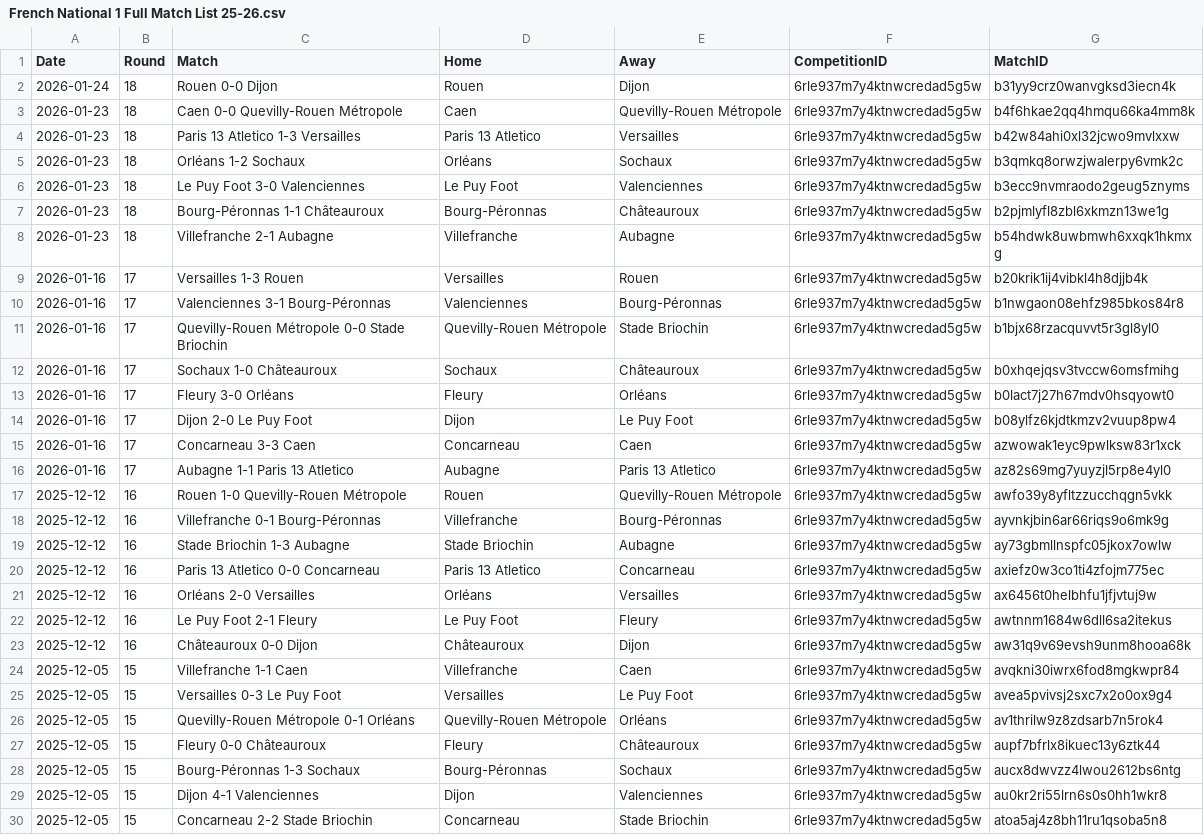
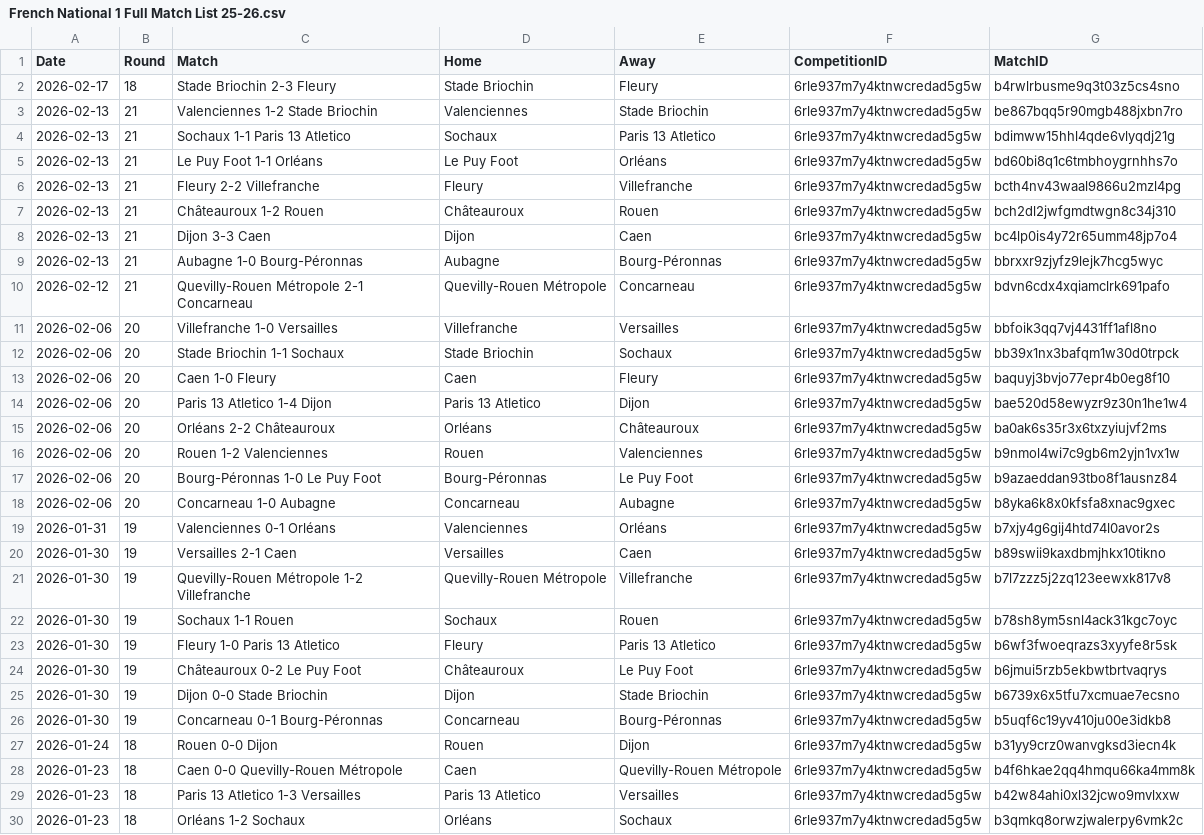
Before and after one commit to emrahderel/Post_Match_App, a CSV file: League_Files/French National 1 Full Match List 25-26.csv, drawn as a sheet; only a part is shown; the shorter side is filled out with more unchanged rows; the diff names each change by its address in the sheet, - before the commit and + after, or states it on an @@ line.

```diff
--- a/League_Files/French National 1 Full Match List 25-26.csv
+++ b/League_Files/French National 1 Full Match List 25-26.csv
+row 2: 2026-02-17 | 18 | Stade Briochin 2-3 Fleury | Stade Briochin | Fleury | 6rle937m7y4ktnwcredad5g5w | b4rwlrbusme9q3t03z5cs4sno
+row 3: 2026-02-13 | 21 | Valenciennes 1-2 Stade Briochin | Valenciennes | Stade Briochin | 6rle937m7y4ktnwcredad5g5w | be867bqq5r90mgb488jxbn7ro
+row 4: 2026-02-13 | 21 | Sochaux 1-1 Paris 13 Atletico | Sochaux | Paris 13 Atletico | 6rle937m7y4ktnwcredad5g5w | bdimww15hhl4qde6vlyqdj21g
+row 5: 2026-02-13 | 21 | Le Puy Foot 1-1 Orléans | Le Puy Foot | Orléans | 6rle937m7y4ktnwcredad5g5w | bd60bi8q1c6tmbhoygrnhhs7o
+row 6: 2026-02-13 | 21 | Fleury 2-2 Villefranche | Fleury | Villefranche | 6rle937m7y4ktnwcredad5g5w | bcth4nv43waal9866u2mzl4pg
+row 7: 2026-02-13 | 21 | Châteauroux 1-2 Rouen | Châteauroux | Rouen | 6rle937m7y4ktnwcredad5g5w | bch2dl2jwfgmdtwgn8c34j310
+row 8: 2026-02-13 | 21 | Dijon 3-3 Caen | Dijon | Caen | 6rle937m7y4ktnwcredad5g5w | bc4lp0is4y72r65umm48jp7o4
+row 9: 2026-02-13 | 21 | Aubagne 1-0 Bourg-Péronnas | Aubagne | Bourg-Péronnas | 6rle937m7y4ktnwcredad5g5w | bbrxxr9zjyfz9lejk7hcg5wyc
+row 10: 2026-02-12 | 21 | Quevilly-Rouen Métropole 2-1 Concarneau | Quevilly-Rouen Métropole | Concarneau | 6rle937m7y4ktnwcredad5g5w | bdvn6cdx4xqiamclrk691pafo
+row 11: 2026-02-06 | 20 | Villefranche 1-0 Versailles | Villefranche | Versailles | 6rle937m7y4ktnwcredad5g5w | bbfoik3qq7vj4431ff1afl8no
+row 12: 2026-02-06 | 20 | Stade Briochin 1-1 Sochaux | Stade Briochin | Sochaux | 6rle937m7y4ktnwcredad5g5w | bb39x1nx3bafqm1w30d0trpck
+row 13: 2026-02-06 | 20 | Caen 1-0 Fleury | Caen | Fleury | 6rle937m7y4ktnwcredad5g5w | baquyj3bvjo77epr4b0eg8f10
+row 14: 2026-02-06 | 20 | Paris 13 Atletico 1-4 Dijon | Paris 13 Atletico | Dijon | 6rle937m7y4ktnwcredad5g5w | bae520d58ewyzr9z30n1he1w4
+row 15: 2026-02-06 | 20 | Orléans 2-2 Châteauroux | Orléans | Châteauroux | 6rle937m7y4ktnwcredad5g5w | ba0ak6s35r3x6txzyiujvf2ms
+row 16: 2026-02-06 | 20 | Rouen 1-2 Valenciennes | Rouen | Valenciennes | 6rle937m7y4ktnwcredad5g5w | b9nmol4wi7c9gb6m2yjn1vx1w
+row 17: 2026-02-06 | 20 | Bourg-Péronnas 1-0 Le Puy Foot | Bourg-Péronnas | Le Puy Foot | 6rle937m7y4ktnwcredad5g5w | b9azaeddan93tbo8f1ausnz84
+row 18: 2026-02-06 | 20 | Concarneau 1-0 Aubagne | Concarneau | Aubagne | 6rle937m7y4ktnwcredad5g5w | b8yka6k8x0kfsfa8xnac9gxec
+row 19: 2026-01-31 | 19 | Valenciennes 0-1 Orléans | Valenciennes | Orléans | 6rle937m7y4ktnwcredad5g5w | b7xjy4g6gij4htd74l0avor2s
+row 20: 2026-01-30 | 19 | Versailles 2-1 Caen | Versailles | Caen | 6rle937m7y4ktnwcredad5g5w | b89swii9kaxdbmjhkx10tikno
+row 21: 2026-01-30 | 19 | Quevilly-Rouen Métropole 1-2 Villefranche | Quevilly-Rouen Métropole | Villefranche | 6rle937m7y4ktnwcredad5g5w | b7l7zzz5j2zq123eewxk817v8
+row 22: 2026-01-30 | 19 | Sochaux 1-1 Rouen | Sochaux | Rouen | 6rle937m7y4ktnwcredad5g5w | b78sh8ym5snl4ack31kgc7oyc
+row 23: 2026-01-30 | 19 | Fleury 1-0 Paris 13 Atletico | Fleury | Paris 13 Atletico | 6rle937m7y4ktnwcredad5g5w | b6wf3fwoeqrazs3xyyfe8r5sk
+row 24: 2026-01-30 | 19 | Châteauroux 0-2 Le Puy Foot | Châteauroux | Le Puy Foot | 6rle937m7y4ktnwcredad5g5w | b6jmui5rzb5ekbwtbrtvaqrys
+row 25: 2026-01-30 | 19 | Dijon 0-0 Stade Briochin | Dijon | Stade Briochin | 6rle937m7y4ktnwcredad5g5w | b6739x6x5tfu7xcmuae7ecsno
+row 26: 2026-01-30 | 19 | Concarneau 0-1 Bourg-Péronnas | Concarneau | Bourg-Péronnas | 6rle937m7y4ktnwcredad5g5w | b5uqf6c19yv410ju00e3idkb8
```
Also changed, not shown: 26 other files.
